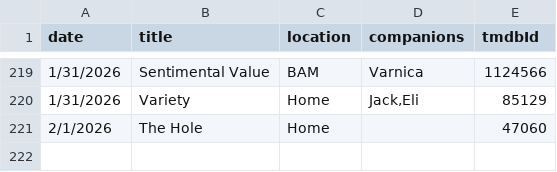
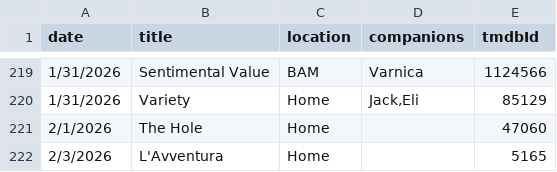
Before and after one commit to shreshthkhilani/s4s-filmstruck, a CSV file: data/log.csv, drawn as a sheet; only a part is shown, gaps mark what is left out.

```diff
--- a/data/log.csv
+++ b/data/log.csv
@@ -221 +221,2 @@ date,title,location,companions,tmdbId
 2/1/2026,The Hole,Home,,47060
+2/3/2026,L'Avventura,Home,,5165
```
Also changed, not shown: data/films.csv, data/stats.csv.
